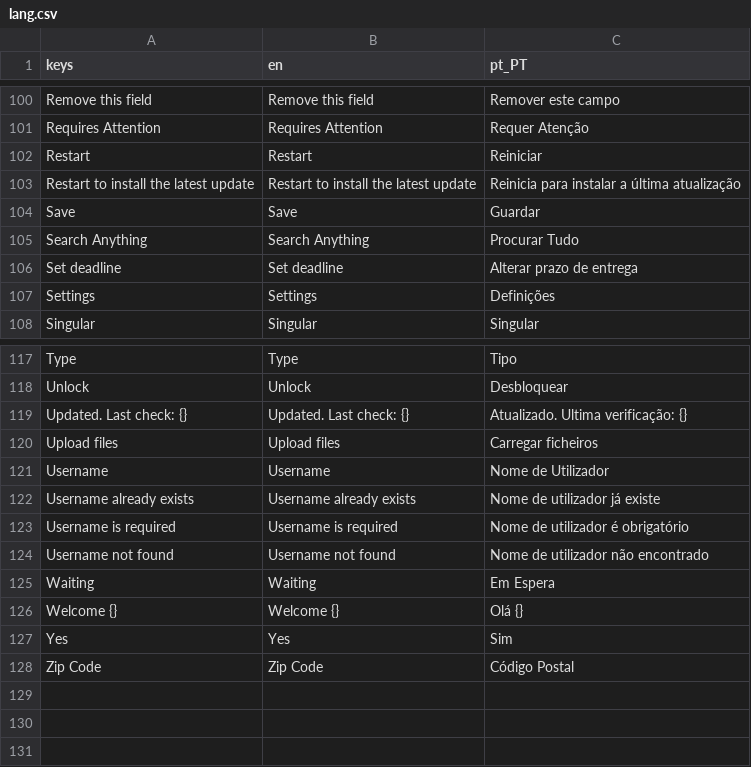
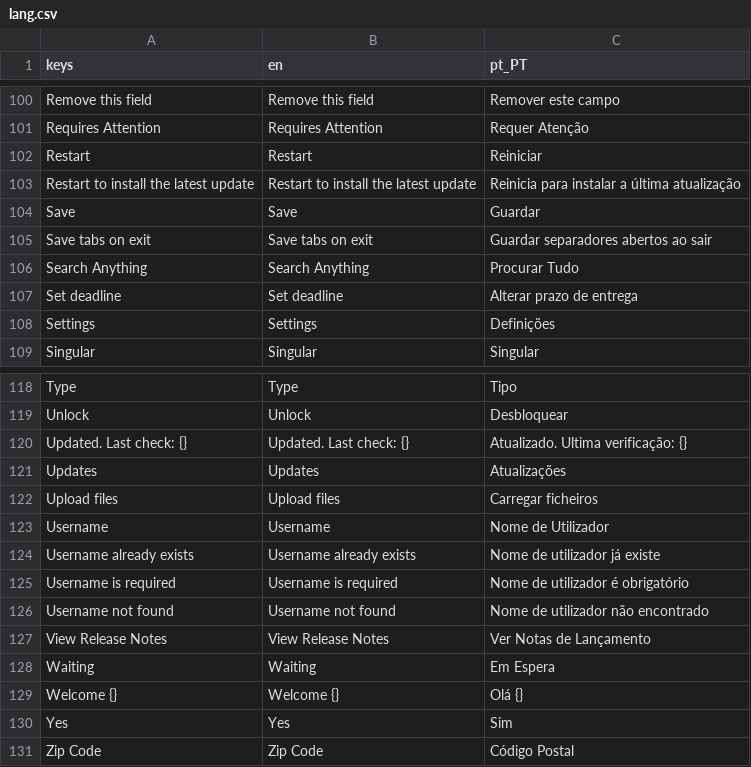
Before and after one commit to Fr0sk/lucidum-legalis, a CSV file: assets/lang/lang.csv, drawn as a sheet; only a part is shown, gaps mark what is left out; the diff names each change by its address in the sheet, - before the commit and + after, or states it on an @@ line.

Commit message:
Added option to save open tabs on exit

```diff
--- a/assets/lang/lang.csv
+++ b/assets/lang/lang.csv
+row 105: Save tabs on exit | Save tabs on exit | Guardar separadores abertos ao sair
+row 121: Updates | Updates | Atualizações
+row 127: View Release Notes | View Release Notes | Ver Notas de Lançamento
```
Also changed, not shown: 6 other files.
